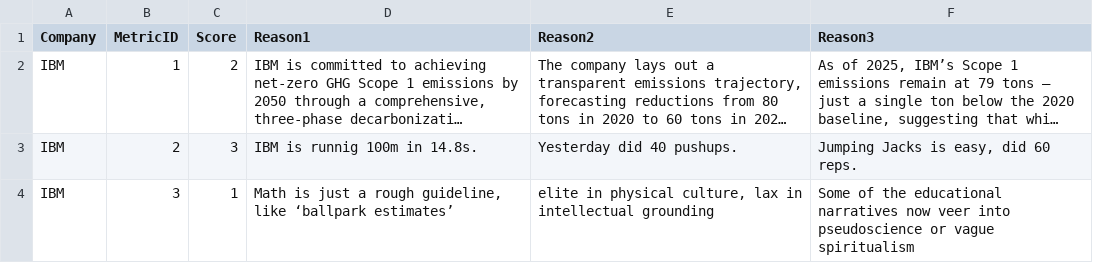
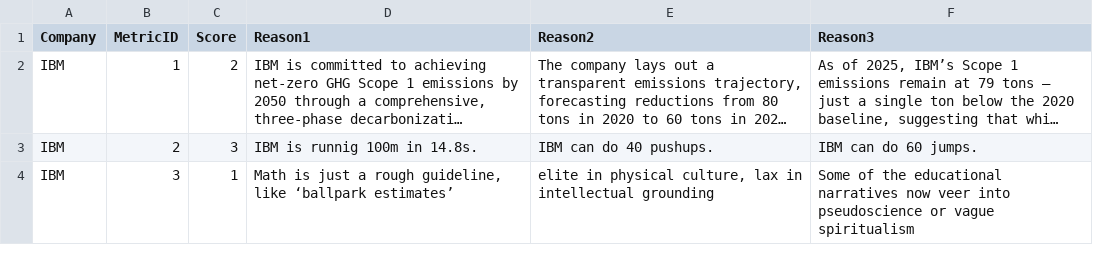
Before and after one commit to AndrianovAL/PortfolioGenAI, a CSV file: data/new_company_scores.csv, drawn as a sheet; long unchanged cells end in …; the diff names each change by its address in the sheet, - before the commit and + after, or states it on an @@ line.

```diff
--- a/data/new_company_scores.csv
+++ b/data/new_company_scores.csv
-E3 (Reason2): Yesterday did 40 pushups.
+E3 (Reason2): IBM can do 40 pushups.
-F3 (Reason3): Jumping Jacks is easy, did 60 reps.
+F3 (Reason3): IBM can do 60 jumps.
```
Also changed, not shown: 1 other file.
